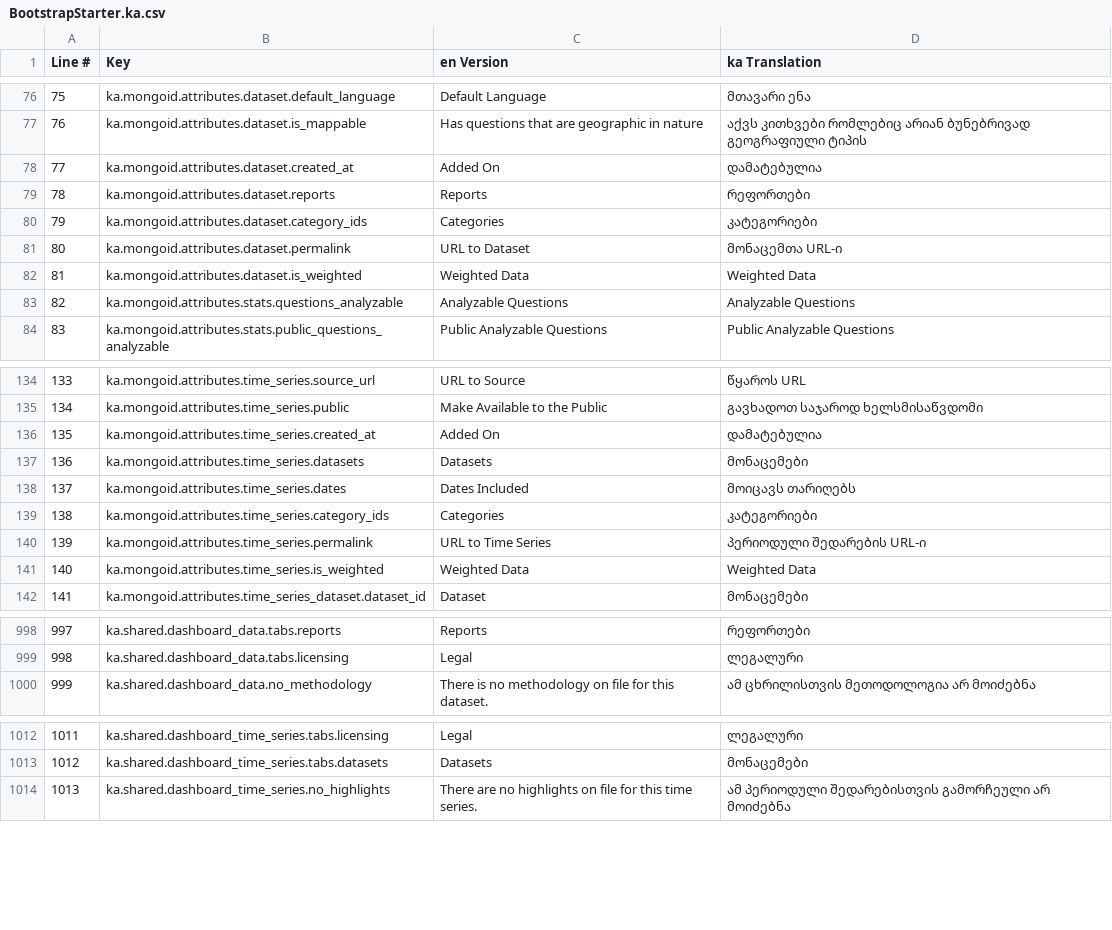
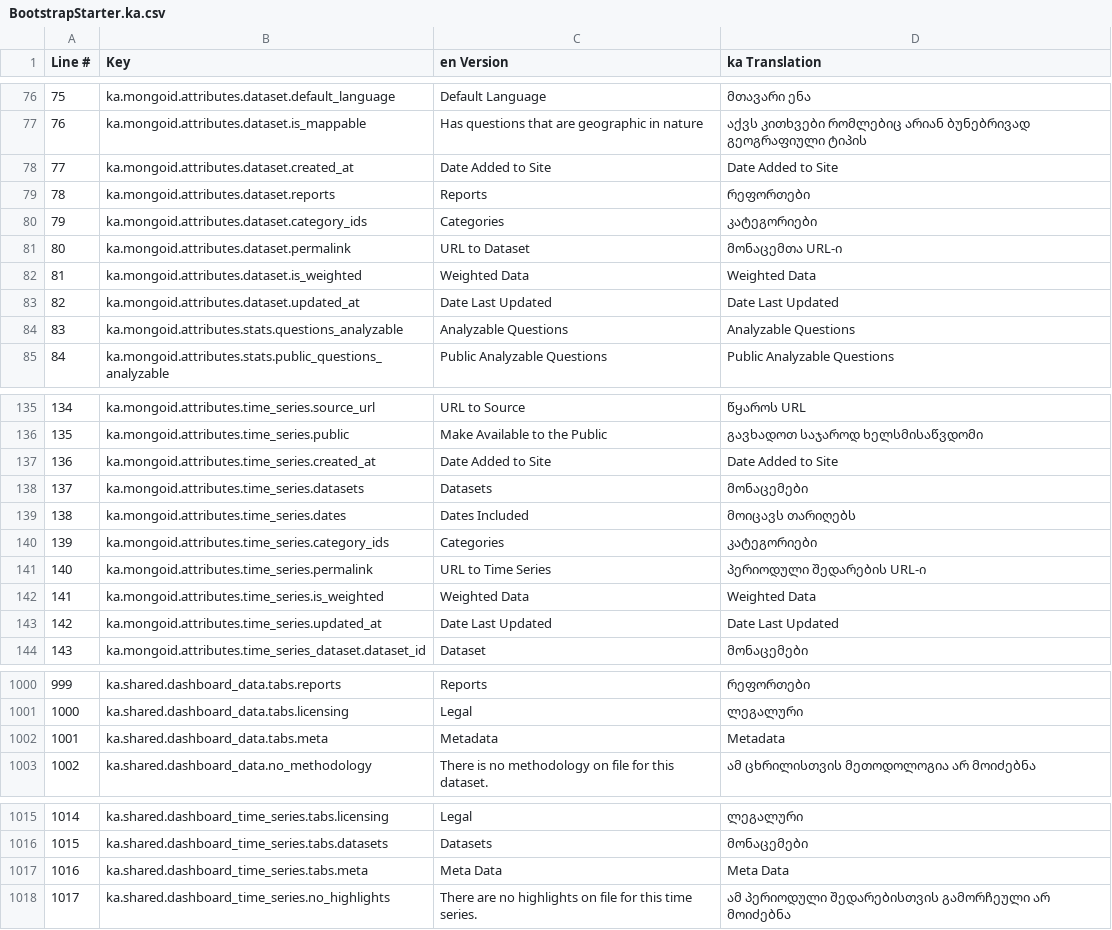
Before and after one commit to JumpStartGeorgia/Xtraktr, a CSV file: config/translations/export/BootstrapStarter.ka.csv, drawn as a sheet; only a part is shown, gaps mark what is left out; addresses are those after the commit; the diff names each change by its address in the sheet, - before the commit and + after, or states it on an @@ line.

```diff
--- a/config/translations/export/BootstrapStarter.ka.csv
+++ b/config/translations/export/BootstrapStarter.ka.csv
-C78 (en Version): Added On
+C78 (en Version): Date Added to Site
-D78 (ka Translation): დამატებულია
+D78 (ka Translation): Date Added to Site
+row 83: 82 | ka.mongoid.attributes.dataset.updated_at | Date Last Updated | Date Last Updated
@@ column A (Line #) renumbered from row 84 down @@
-C137 (en Version): Added On
+C137 (en Version): Date Added to Site
-D137 (ka Translation): დამატებულია
+D137 (ka Translation): Date Added to Site
+row 143: 142 | ka.mongoid.attributes.time_series.updated_at | Date Last Updated | Date Last Updated
+row 1002: 1001 | ka.shared.dashboard_data.tabs.meta | Metadata | Metadata
+row 1017: 1016 | ka.shared.dashboard_time_series.tabs.meta | Meta Data | Meta Data
```
Also changed, not shown: 1 other file.
